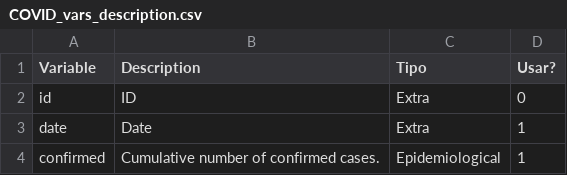
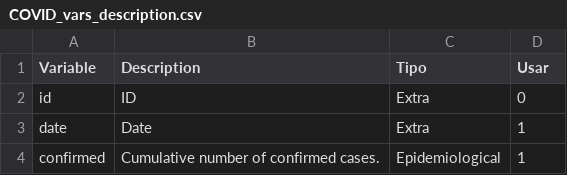
Before and after one commit to EDAV-Section2-FP34/covidUSMexico, a CSV file: Data/COVID_vars_description.csv, drawn as a sheet; only a part is shown.

Commit message:
Change a var name

```diff
--- a/Data/COVID_vars_description.csv
+++ b/Data/COVID_vars_description.csv
@@ -1,2 +1,2 @@
-Variable,Description,Tipo,Usar?
+Variable,Description,Tipo,Usar
 id,ID,Extra,0
```
